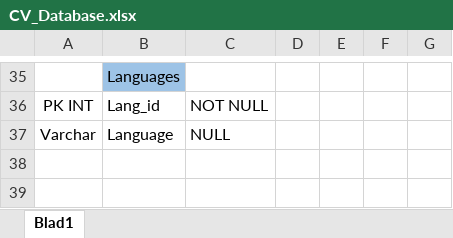
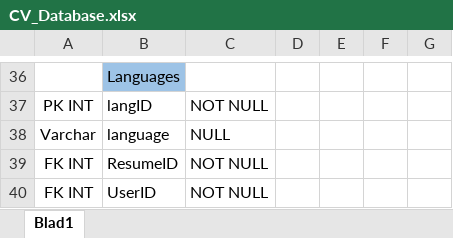
Before and after one commit to Allen16081992/CVTemplater, an Excel workbook: Documentatie/CV_Database.xlsx, sheet Blad1, drawn as a sheet; only a part is shown, gaps mark what is left out; values as stored, in another font and other column widths than the file's, no borders; addresses are those after the commit; the diff covers the shown part only; the diff names each change by its address in the sheet, - before the commit and + after, or states it on an @@ line.

```diff
--- a/Documentatie/CV_Database.xlsx (sheet Blad1)
+++ b/Documentatie/CV_Database.xlsx (sheet Blad1)
-B37: Lang_id
+B37: langID
-B38: Language
+B38: language
+row 39: FK INT | ResumeID | NOT NULL
+row 40: FK INT | UserID | NOT NULL
```
Also changed, not shown: 24 added rows, 23 removed rows and 20 edited cells elsewhere in this sheet, 48 other files.
